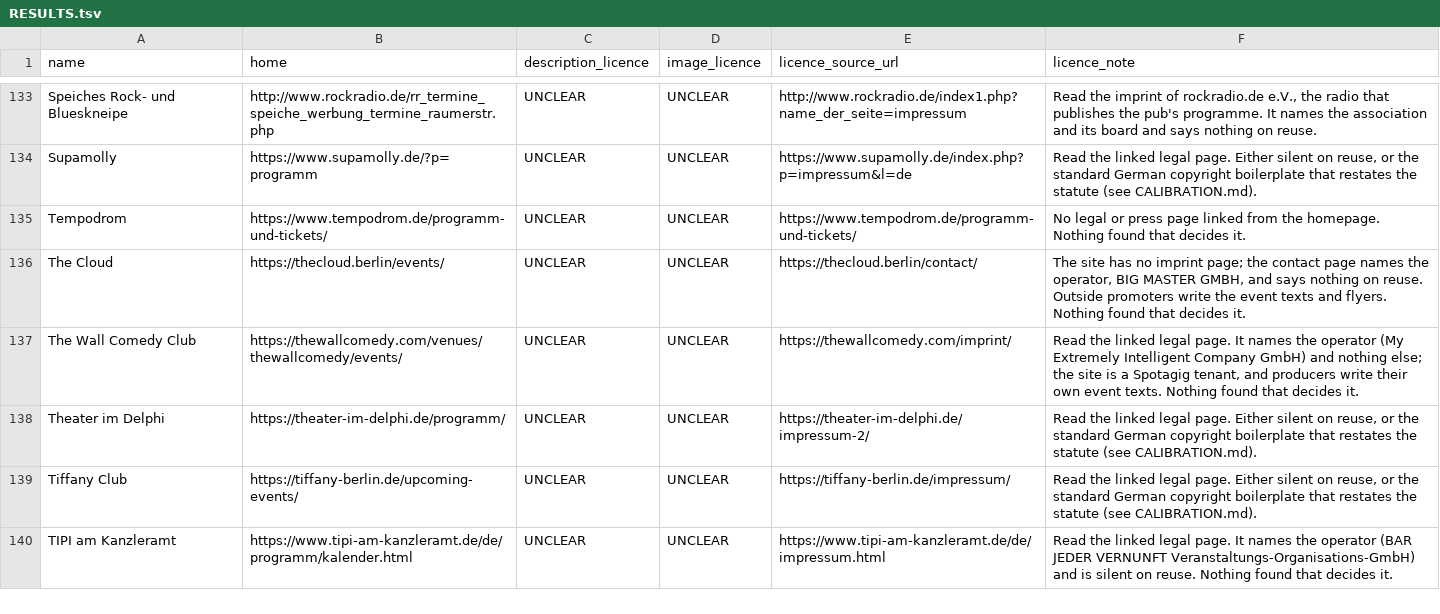
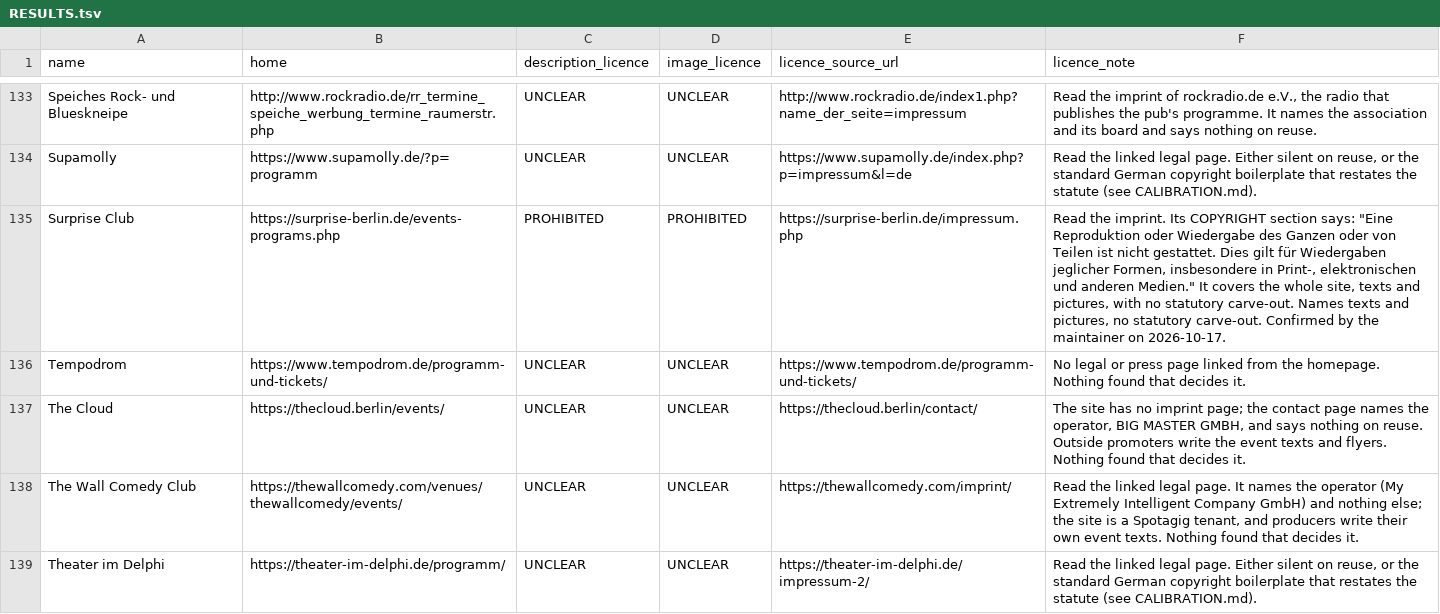
Before and after one commit to enorm-labs/event-junkie, a TSV file: docs/licence-review/RESULTS.tsv, drawn as a sheet; only a part is shown, gaps mark what is left out; the shorter side is filled out with more unchanged rows.

```diff
--- a/docs/licence-review/RESULTS.tsv
+++ b/docs/licence-review/RESULTS.tsv
@@ -134,2 +134,3 @@ Speiches Rock- und Blueskneipe	http://www.rockradio.de/rr_termine_speiche_werbun
 Supamolly	https://www.supamolly.de/?p=programm	UNCLEAR	UNCLEAR	https://www.supamolly.de/index.php?p=impressum&l=de	Read the linked legal page. Either silent on reuse, or the standard German copyright boilerplate that restates the statute (see CALIBRATION.md).
+Surprise Club	https://surprise-berlin.de/events-programs.php	PROHIBITED	PROHIBITED	https://surprise-berlin.de/impressum.php	Read the imprint. Its COPYRIGHT section says: "Eine Reproduktion oder Wiedergabe des Ganzen oder von Teilen ist nicht gestattet. Dies gilt für Wiedergaben jeglicher Formen, insbesondere in Print-, elektronischen und anderen Medien." It covers the whole site, texts and pictures, with no statutory carve-out. Names texts and pictures, no statutory carve-out. Confirmed by the maintainer on 2026-10-17.
 Tempodrom	https://www.tempodrom.de/programm-und-tickets/	UNCLEAR	UNCLEAR	https://www.tempodrom.de/programm-und-tickets/	No legal or press page linked from the homepage. Nothing found that decides it.
```
Also changed, not shown: 12 other files.
